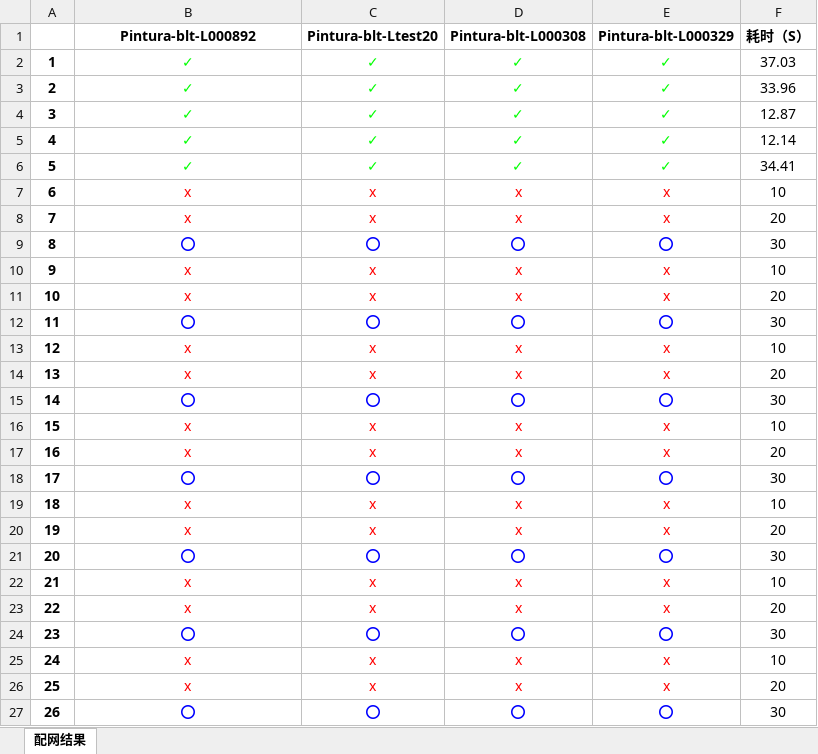
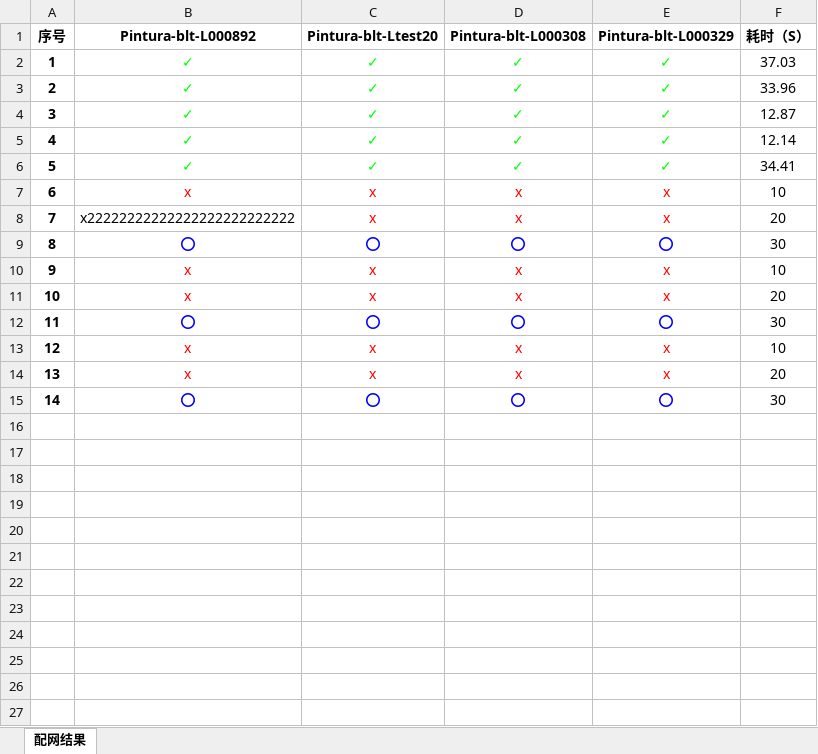
Before and after one commit to Addyyaa/Appium, an Excel workbook: 配网结果.xlsx, sheet 配网结果, drawn as a sheet; values as stored, in another font and other column widths than the file's, no borders; the diff names each change by its address in the sheet, - before the commit and + after, or states it on an @@ line.

```diff
--- a/配网结果.xlsx (sheet 配网结果)
+++ b/配网结果.xlsx (sheet 配网结果)
@@ column A (序号) renumbered in row 1 @@
-B8 (Pintura-blt-L000892): x
+B8 (Pintura-blt-L000892): x22222222222222222222222222
-B8 text colour: #FF0000
+B8 text colour: black
-row 16: 15 | x | x | x | x | 10
-row 17: 16 | x | x | x | x | 20
-row 18: 17 | ⭕ | ⭕ | ⭕ | ⭕ | 30
-row 19: 18 | x | x | x | x | 10
-row 20: 19 | x | x | x | x | 20
-row 21: 20 | ⭕ | ⭕ | ⭕ | ⭕ | 30
-row 22: 21 | x | x | x | x | 10
-row 23: 22 | x | x | x | x | 20
-row 24: 23 | ⭕ | ⭕ | ⭕ | ⭕ | 30
-row 25: 24 | x | x | x | x | 10
-row 26: 25 | x | x | x | x | 20
-row 27: 26 | ⭕ | ⭕ | ⭕ | ⭕ | 30
```
Also changed, not shown: 2 other files.
